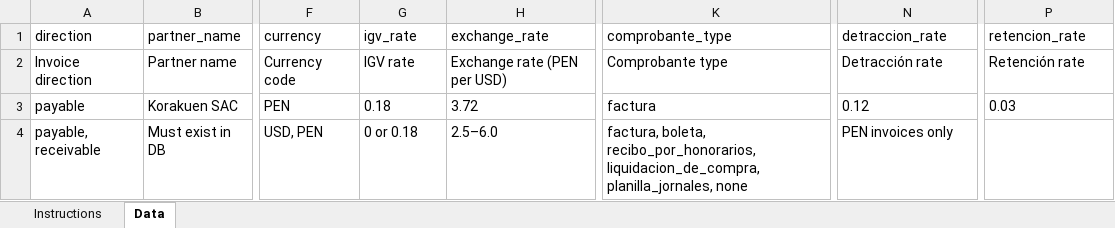
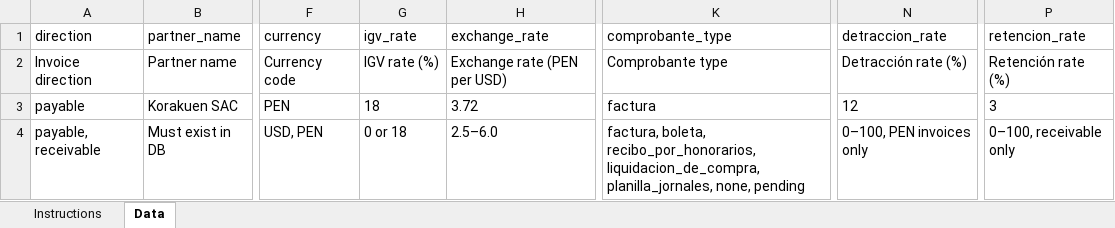
Before and after one commit to Alex-Korakuen/korakuen, an Excel workbook: website/public/templates/invoices-template.xlsx, sheet Data, drawn as a sheet; only a part is shown, gaps mark what is left out; values as stored, in another font and other column widths than the file's, no borders; the diff names each change by its address in the sheet, - before the commit and + after, or states it on an @@ line.

```diff
--- a/website/public/templates/invoices-template.xlsx (sheet Data)
+++ b/website/public/templates/invoices-template.xlsx (sheet Data)
-G2 (igv_rate): IGV rate
+G2 (igv_rate): IGV rate (%)
-N2 (detraccion_rate): Detracción rate
+N2 (detraccion_rate): Detracción rate (%)
-P2 (retencion_rate): Retención rate
+P2 (retencion_rate): Retención rate (%)
-G3 (igv_rate): 0.18
+G3 (igv_rate): 18
-N3 (detraccion_rate): 0.12
+N3 (detraccion_rate): 12
-P3 (retencion_rate): 0.03
+P3 (retencion_rate): 3
-G4 (igv_rate): 0 or 0.18
+G4 (igv_rate): 0 or 18
-K4 (comprobante_type): …liquidacion_de_compra, planilla_jornales, none
+K4 (comprobante_type): …liquidacion_de_compra, planilla_jornales, none, pending
-N4 (detraccion_rate): PEN invoices only
+N4 (detraccion_rate): 0–100, PEN invoices only
-P4 (retencion_rate): (empty)
+P4 (retencion_rate): 0–100, receivable only
```
Also changed, not shown: sheet Instructions, 1 other file.
